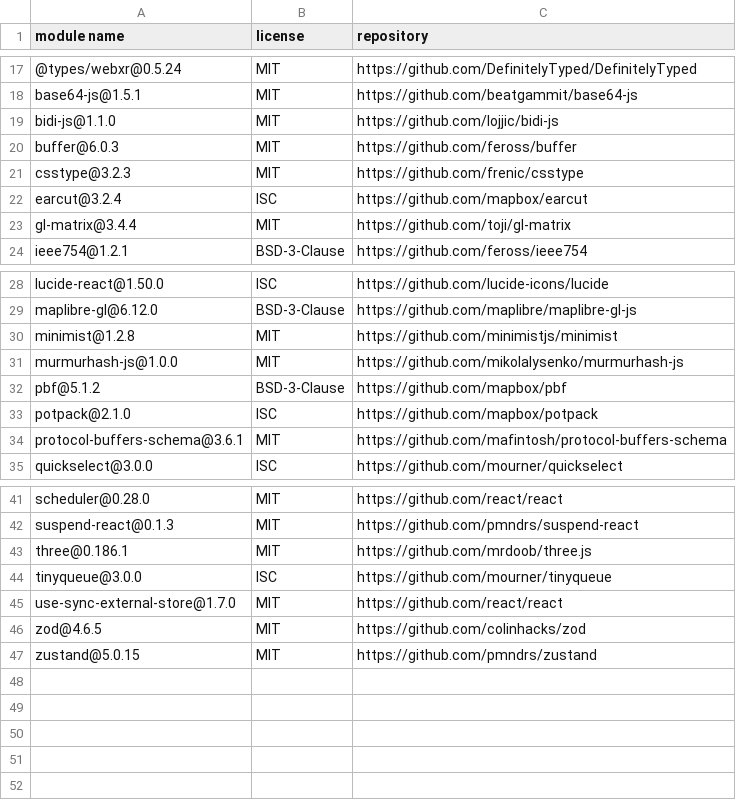
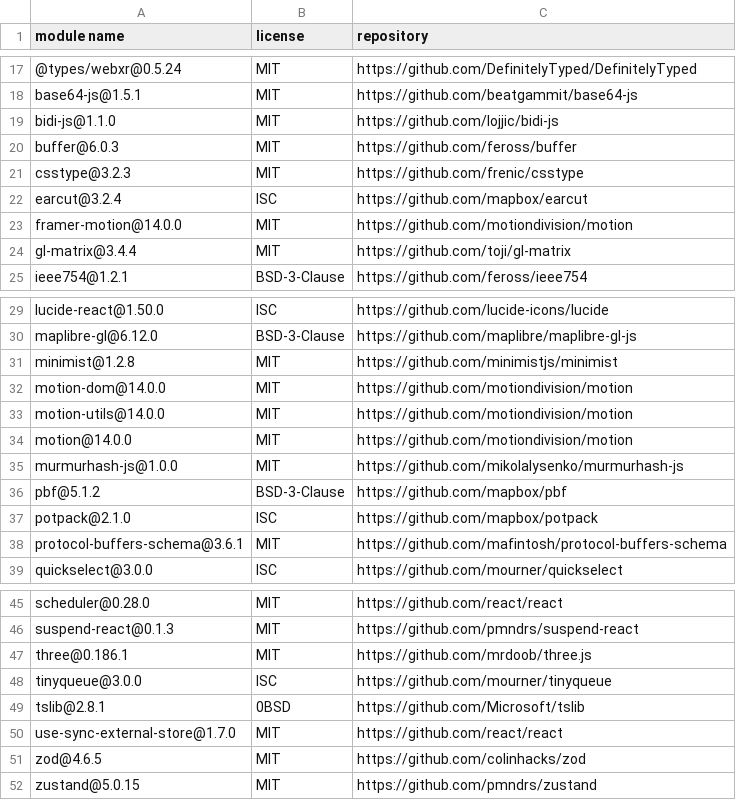
Before and after one commit to Duang777/waybill-guardian, a CSV file: docs/licenses/web.csv, drawn as a sheet; only a part is shown, gaps mark what is left out; the diff names each change by its address in the sheet, - before the commit and + after, or states it on an @@ line.

```diff
--- a/docs/licenses/web.csv
+++ b/docs/licenses/web.csv
+row 23: framer-motion@14.0.0 | MIT | https://github.com/motiondivision/motion
+row 32: motion-dom@14.0.0 | MIT | https://github.com/motiondivision/motion
+row 33: motion-utils@14.0.0 | MIT | https://github.com/motiondivision/motion
+row 34: motion@14.0.0 | MIT | https://github.com/motiondivision/motion
+row 49: tslib@2.8.1 | 0BSD | https://github.com/Microsoft/tslib
```
Also changed, not shown: 23 other files.
